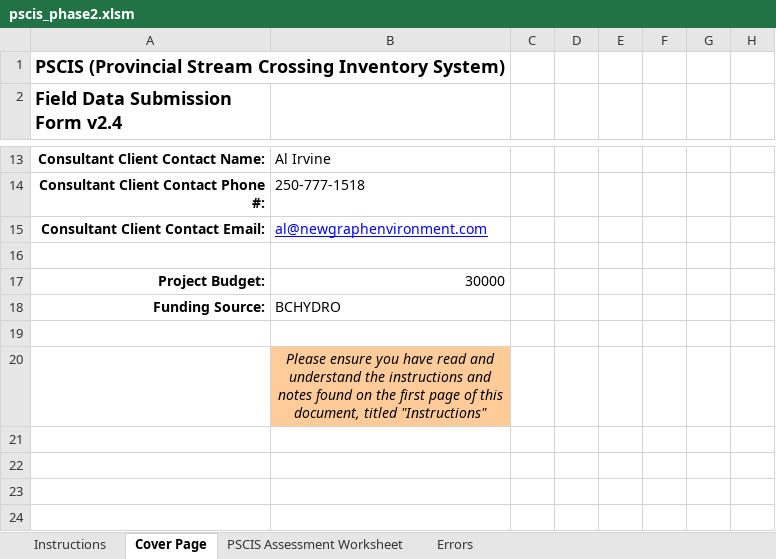
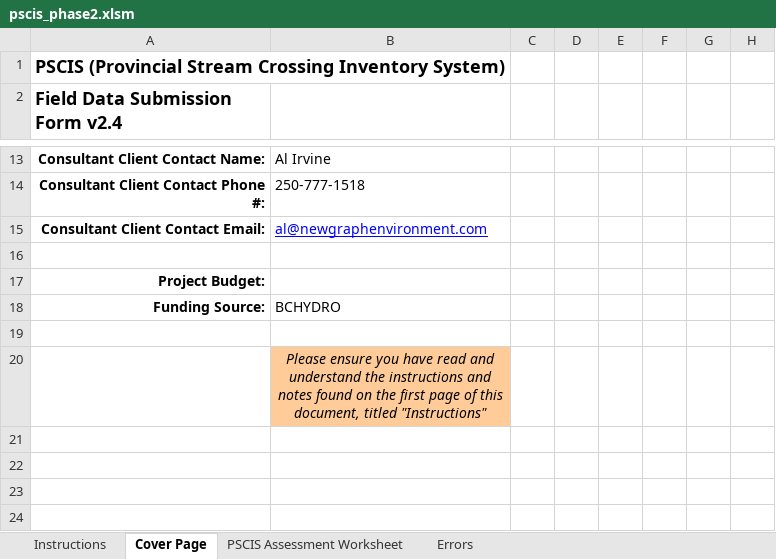
Before and after one commit to NewGraphEnvironment/fish_passage_peace_2024_reporting, an Excel workbook: data/pscis_phase2.xlsm, sheet Cover Page, drawn as a sheet; only a part is shown, gaps mark what is left out; values as stored, in another font and other column widths than the file's, no borders; conditional formats not drawn; the diff names each change by its address in the sheet, - before the commit and + after, or states it on an @@ line.

```diff
--- a/data/pscis_phase2.xlsm (sheet Cover Page)
+++ b/data/pscis_phase2.xlsm (sheet Cover Page)
-B17: 30000
+B17: (empty)
```
Also changed, not shown: sheet PSCIS Assessment Worksheet, 8 other files.
